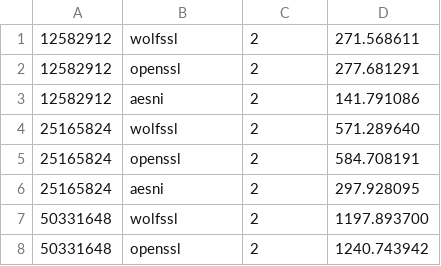
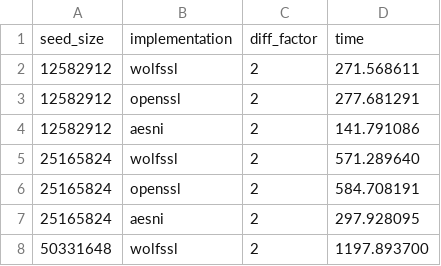
Before and after one commit to unibg-seclab/keymix, a CSV file: data/out-preliminary.csv, drawn as a sheet; only a part is shown; the shorter side is filled out with more unchanged rows.

```diff
--- a/data/out-preliminary.csv
+++ b/data/out-preliminary.csv
@@ -1 +1,2 @@
+seed_size,implementation,diff_factor,time
 12582912,wolfssl,2,271.568611
```
Also changed, not shown: 1 other file.
